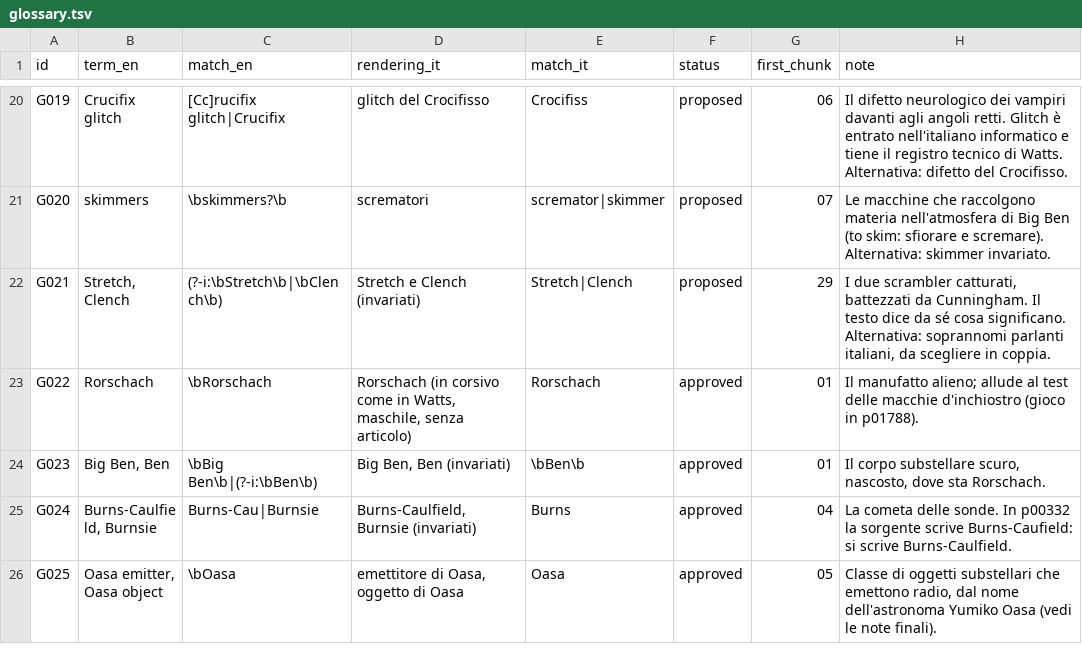
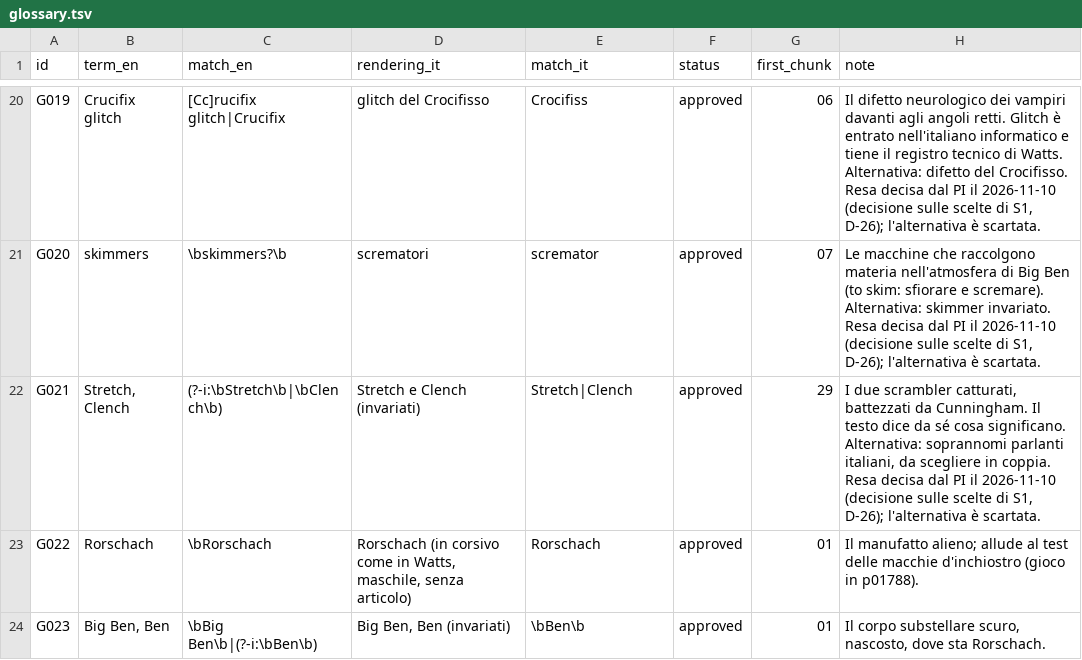
Before and after one commit to lucavd/blindsight_ita, a TSV file: docs/glossary.tsv, drawn as a sheet; only a part is shown, gaps mark what is left out; the shorter side is filled out with more unchanged rows; the diff covers the shown part only; the diff names each change by its address in the sheet, - before the commit and + after, or states it on an @@ line.

```diff
--- a/docs/glossary.tsv
+++ b/docs/glossary.tsv
-F20:F22 (status): proposed
+F20:F22 (status): approved
-H20 (note): …del Crocifisso.
+H20 (note): …del Crocifisso. Resa decisa dal PI il 2026-11-10 (decisione sulle scelte di S1, D-26); l'alternativa è scartata.
-E21 (match_it): scremator|skimmer
+E21 (match_it): scremator
-H21 (note): …skimmer invariato.
+H21 (note): …skimmer invariato. Resa decisa dal PI il 2026-11-10 (decisione sulle scelte di S1, D-26); l'alternativa è scartata.
-H22 (note): …in coppia.
+H22 (note): …in coppia. Resa decisa dal PI il 2026-11-10 (decisione sulle scelte di S1, D-26); l'alternativa è scartata.
```
Also changed, not shown: 49 edited cells elsewhere in this file, docs/state.tsv, 6 other files.
